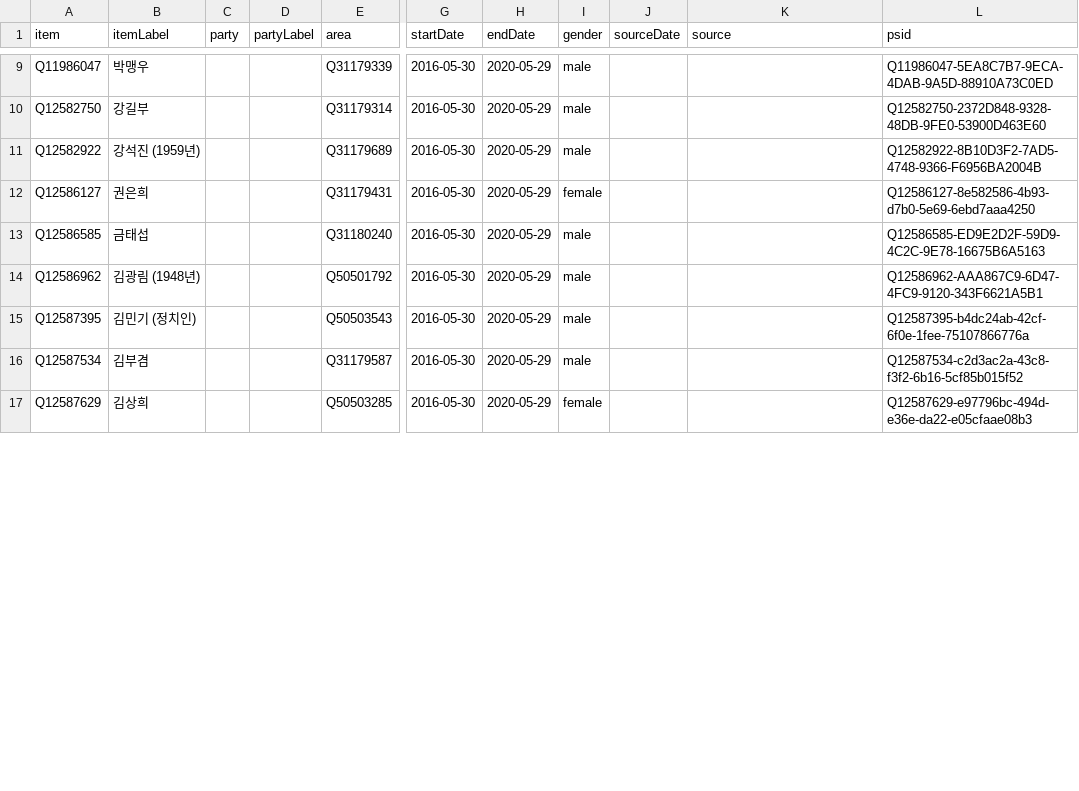
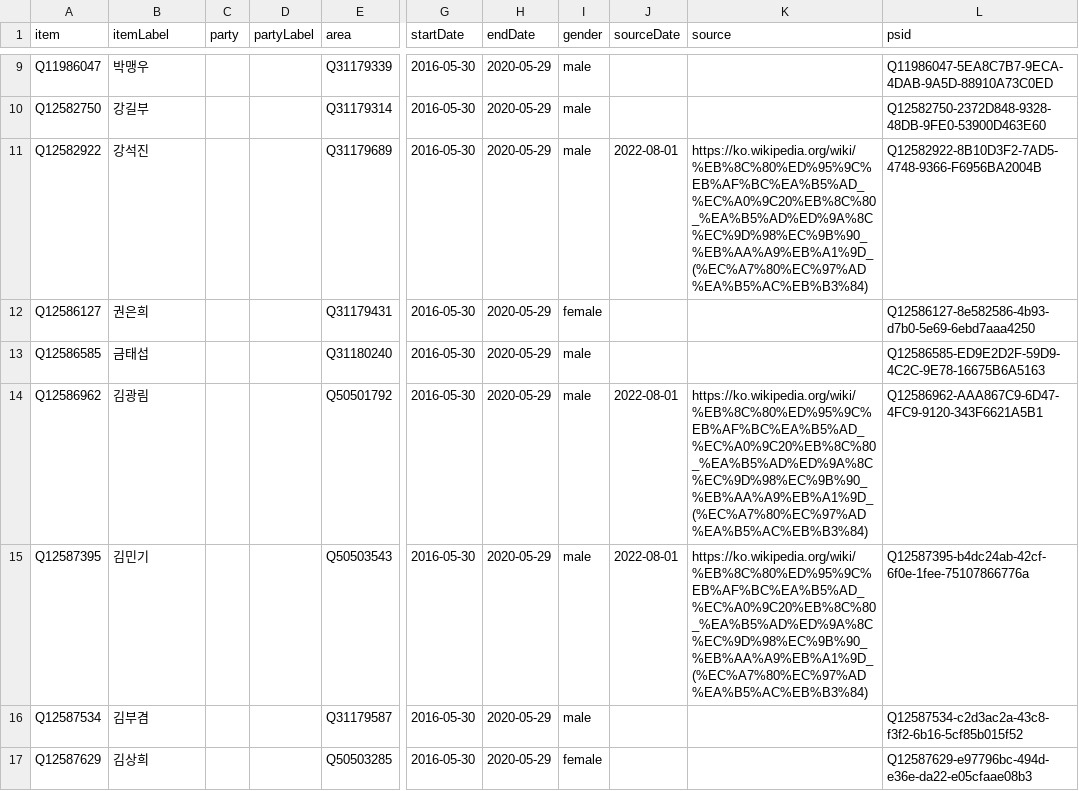
Before and after one commit to every-politician-scrapers/south-korea-ministers, a CSV file: sources/assembly/20-kowiki/wikidata.csv, drawn as a sheet; only a part is shown, gaps mark what is left out; the diff covers the shown part only; the diff names each change by its address in the sheet, - before the commit and + after, or states it on an @@ line.

Commit message:
refresh data

```diff
--- a/sources/assembly/20-kowiki/wikidata.csv
+++ b/sources/assembly/20-kowiki/wikidata.csv
-B11 (itemLabel): 강석진 (1959년)
+B11 (itemLabel): 강석진
-J11 (sourceDate): (empty)
+J11 (sourceDate): 2022-08-01
-K11 (source): (empty)
+K11 (source): https://ko.wikipedia.org/wiki/%EB%8C%80%ED%95%9C%EB%AF%BC%EA%B5%AD_%EC%A0%9C20%EB%8C%80_%EA%B5%AD%ED%9A%8C%EC%9D%98%EC%9B%90_%EB%AA%A9%EB%A1%9D_(%EC%A7%80%EC%97%AD%EA%B5%AC%EB%B3%84)
-B14 (itemLabel): 김광림 (1948년)
+B14 (itemLabel): 김광림
-J14:J15 (sourceDate): (empty)
+J14:J15 (sourceDate): 2022-08-01
-K14:K15 (source): (empty)
+K14:K15 (source): https://ko.wikipedia.org/wiki/%EB%8C%80%ED%95%9C%EB%AF%BC%EA%B5%AD_%EC%A0%9C20%EB%8C%80_%EA%B5%AD%ED%9A%8C%EC%9D%98%EC%9B%90_%EB%AA%A9%EB%A1%9D_(%EC%A7%80%EC%97%AD%EA%B5%AC%EB%B3%84)
-B15 (itemLabel): 김민기 (정치인)
+B15 (itemLabel): 김민기
```
Also changed, not shown: 85 edited cells elsewhere in this file, 1 other file.
